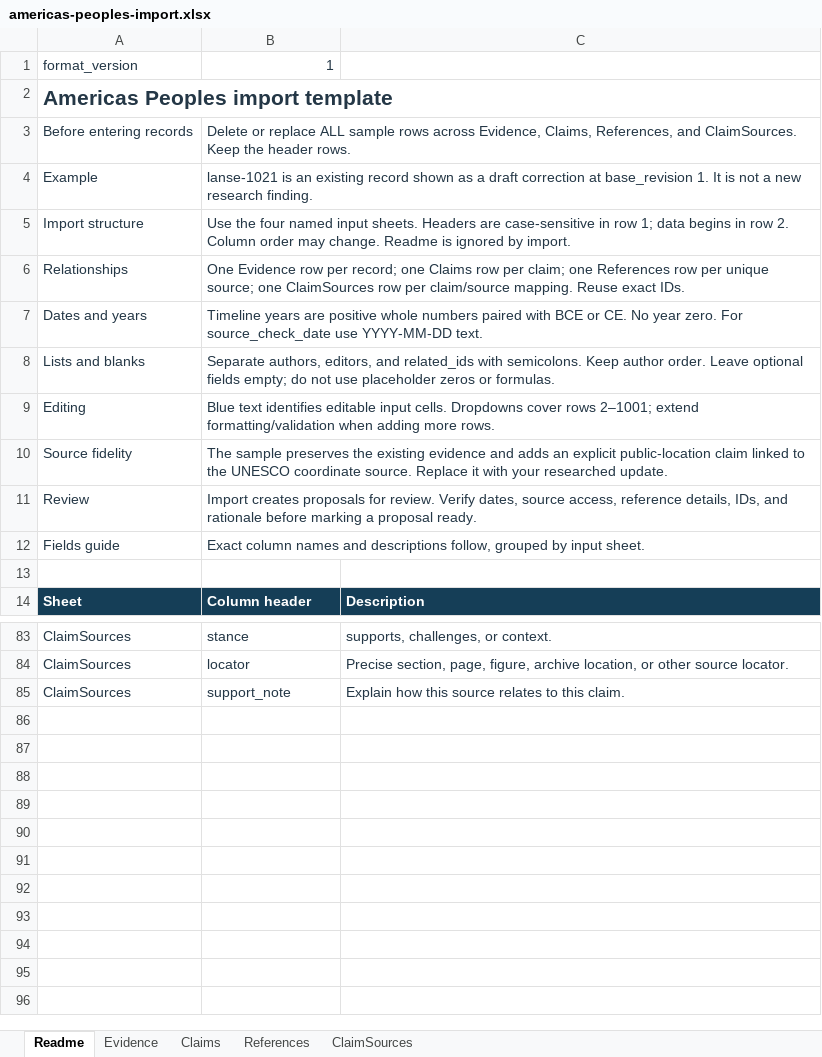
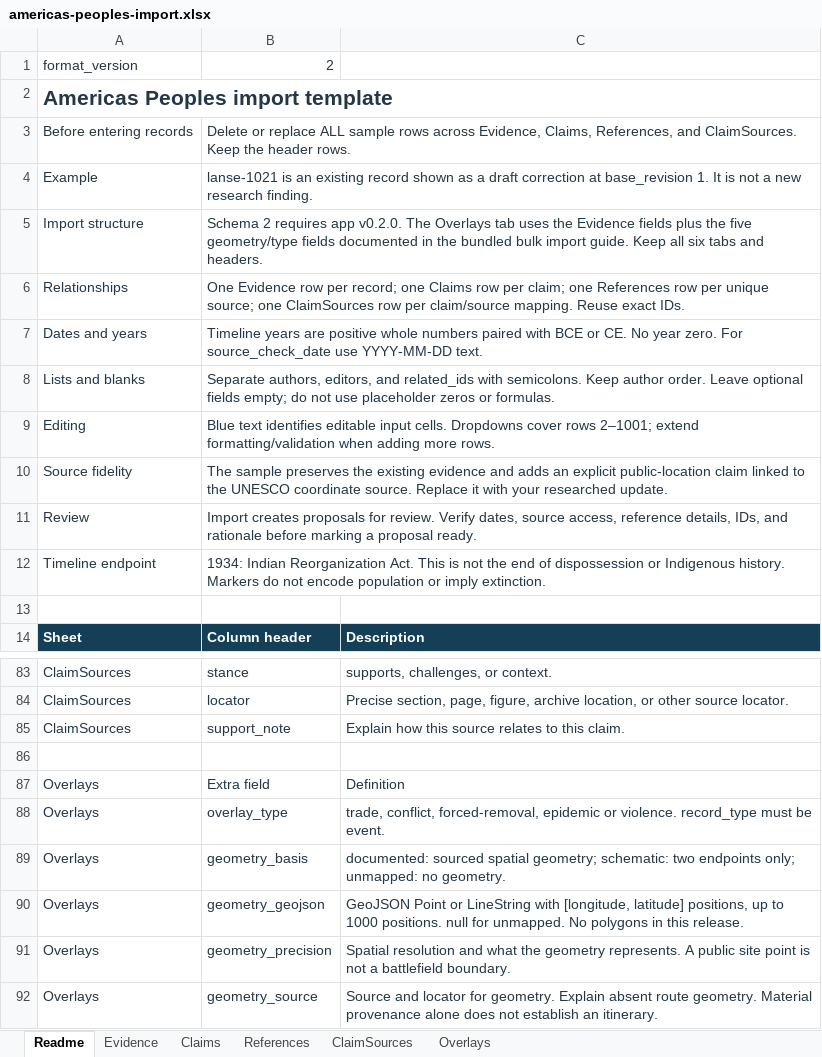
Before and after one commit to gavinfischer-keenan/americaspeoples, an Excel workbook: templates/americas-peoples-import.xlsx, sheet Readme, drawn as a sheet; only a part is shown, gaps mark what is left out; values as stored, in another font and other column widths than the file's, no borders; removed rows and columns are numbered as before the commit, all else as after; the diff names each change by its address in the sheet, - before the commit and + after, or states it on an @@ line.

Commit message:
Extend atlas through 1934 with researched evidence and temporal overlays

```diff
--- a/templates/americas-peoples-import.xlsx (sheet Readme)
+++ b/templates/americas-peoples-import.xlsx (sheet Readme)
+sheet tab: Overlays
-B1: 1
+B1: 2
-B5: Use the four named input sheets. Headers are case-sensitive in row 1; data begins in row 2. Column order may change. Readme is ignored by import.
+B5: Schema 2 requires app v0.2.0. The Overlays tab uses the Evidence fields plus the five geometry/type fields documented in the bundled bulk import guide. Keep all six tabs and headers.
-row 12: Fields guide | Exact column names and descriptions follow, grouped by input sheet.
+row 12: Timeline endpoint | 1934: Indian Reorganization Act. This is not the end of dispossession or Indigenous history. Markers do not encode population or imply extinction.
+row 86: (empty)
+row 87: Overlays | Extra field | Definition
+row 88: Overlays | overlay_type | trade, conflict, forced-removal, epidemic or violence. record_type must be event.
+row 89: Overlays | geometry_basis | documented: sourced spatial geometry; schematic: two endpoints only; unmapped: no geometry.
+row 90: Overlays | geometry_geojson | GeoJSON Point or LineString with [longitude, latitude] positions, up to 1000 positions. null for unmapped. No polygons in this release.
+row 91: Overlays | geometry_precision | Spatial resolution and what the geometry represents. A public site point is not a battlefield boundary.
+row 92: Overlays | geometry_source | Source and locator for geometry. Explain absent route geometry. Material provenance alone does not establish an itinerary.
```
Also changed, not shown: 31 other files.
